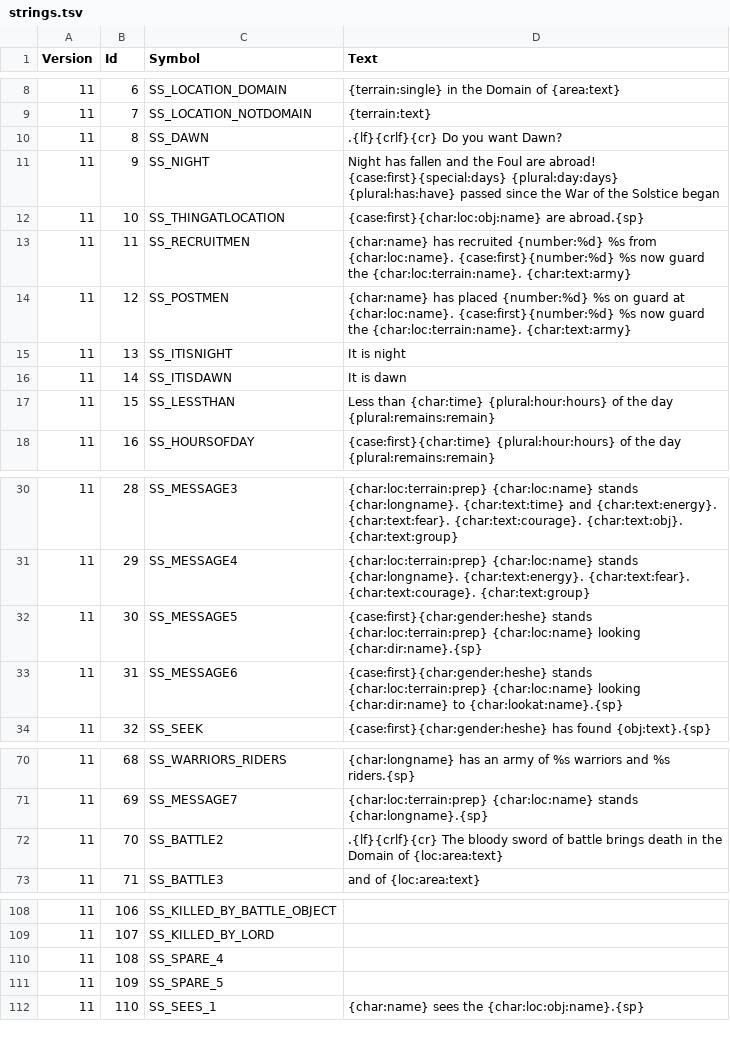
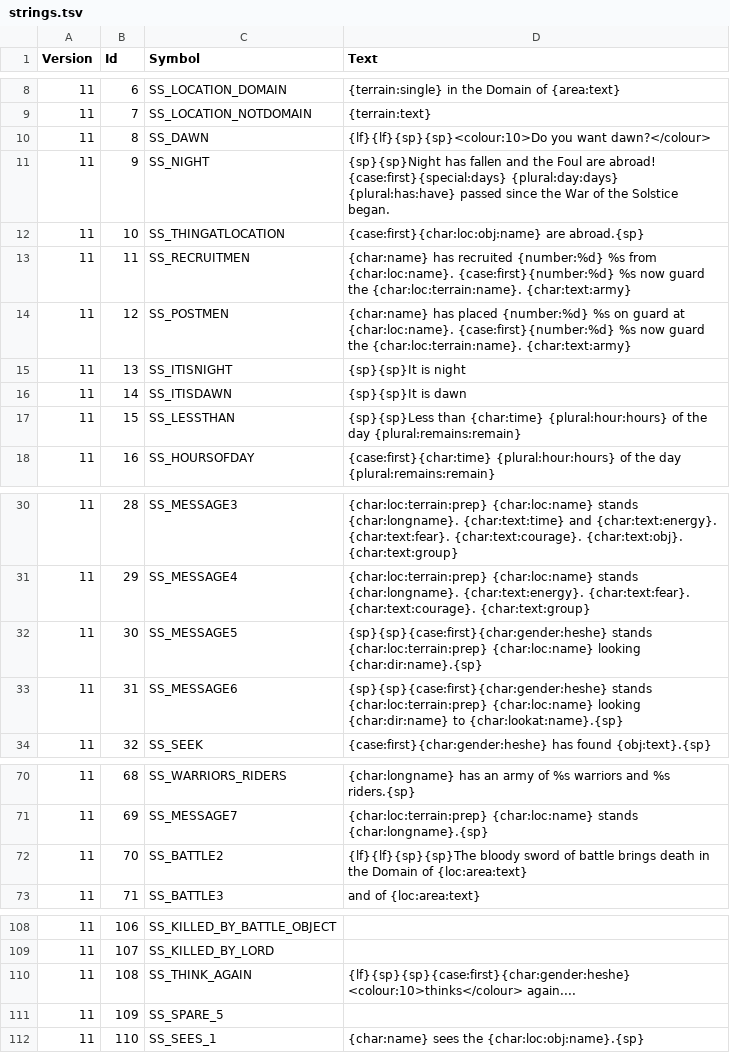
Before and after one commit to ChilliHugger/The-Lords-Of-Midnight, a TSV file: lom/database/strings.tsv, drawn as a sheet; only a part is shown, gaps mark what is left out; the diff names each change by its address in the sheet, - before the commit and + after, or states it on an @@ line.

```diff
--- a/lom/database/strings.tsv
+++ b/lom/database/strings.tsv
-D10 (Text): .{lf}{crlf}{cr} Do you want Dawn?
+D10 (Text): {lf}{lf}{sp}{sp}<colour:10>Do you want dawn?</colour>
-D11 (Text): Night has fallen and the Foul are abroad! {case:first}{special:days} {plural:day:days} {plural:has:have} passed since the War of the Solstice began
+D11 (Text): {sp}{sp}Night has fallen and the Foul are abroad! {case:first}{special:days} {plural:day:days} {plural:has:have} passed since the War of the Solstice began.
-D15 (Text): It is night
+D15 (Text): {sp}{sp}It is night
-D16 (Text): It is dawn
+D16 (Text): {sp}{sp}It is dawn
-D17 (Text): Less than {char:time}…
+D17 (Text): {sp}{sp}Less than {char:time}…
-D32 (Text): {case:first}{char:gender:heshe} stands {char:loc:terrain:prep}…
+D32 (Text): {sp}{sp}{case:first}{char:gender:heshe} stands {char:loc:terrain:prep}…
-D33 (Text): {case:first}{char:gender:heshe} stands {char:loc:terrain:prep}…
+D33 (Text): {sp}{sp}{case:first}{char:gender:heshe} stands {char:loc:terrain:prep}…
-D72 (Text): .{lf}{crlf}{cr} The bloody sword…
+D72 (Text): {lf}{lf}{sp}{sp}The bloody sword…
-C110 (Symbol): SS_SPARE_4
+C110 (Symbol): SS_THINK_AGAIN
-D110 (Text): (empty)
+D110 (Text): {lf}{sp}{sp}{case:first}{char:gender:heshe} <colour:10>thinks</colour> again....
```
Also changed, not shown: citadel/database/strings.tsv, lom_novel/database/strings.tsv, 15 other files.
